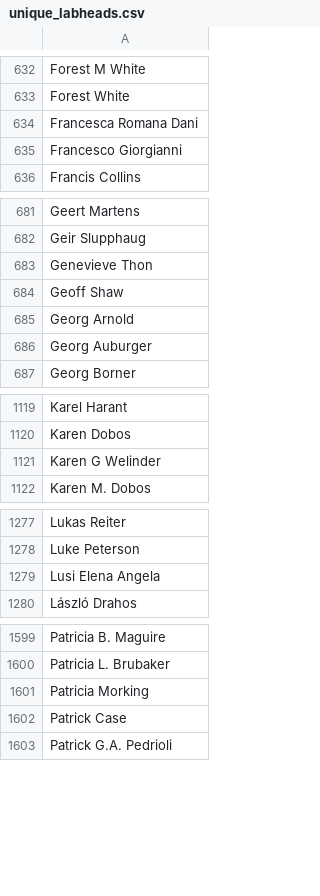
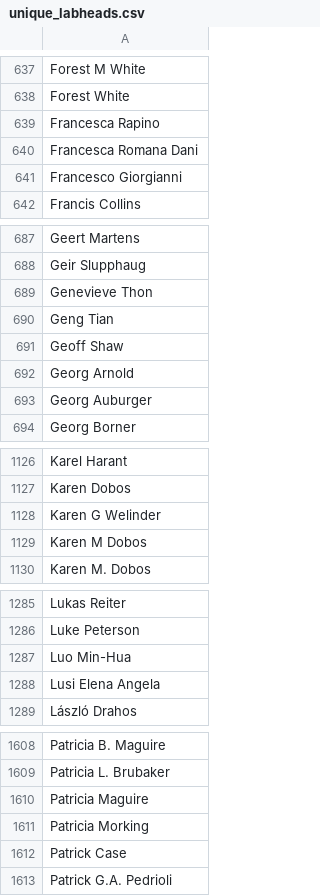
Before and after one commit to TangoJP/b13logy_public, a CSV file: nlp/base_data/unique_labheads.csv, drawn as a sheet; only a part is shown, gaps mark what is left out; the diff covers the shown part only.

```diff
--- a/nlp/base_data/unique_labheads.csv
+++ b/nlp/base_data/unique_labheads.csv
@@ -633,2 +638,3 @@ Forest M White
 Forest White
+Francesca Rapino
 Francesca Romana Dani
@@ -683,2 +689,3 @@ Geir Slupphaug
 Genevieve Thon
+Geng Tian
 Geoff Shaw
@@ -1121,2 +1128,3 @@ Karen Dobos
 Karen G Welinder
+Karen M Dobos
 Karen M. Dobos
@@ -1278,2 +1286,3 @@ Lukas Reiter
 Luke Peterson
+Luo Min-Hua
 Lusi Elena Angela
@@ -1600,2 +1609,3 @@ Patricia B. Maguire
 Patricia L. Brubaker
+Patricia Maguire
 Patricia Morking
```
Also changed, not shown: 7 added rows elsewhere in this file, 4 other files.
